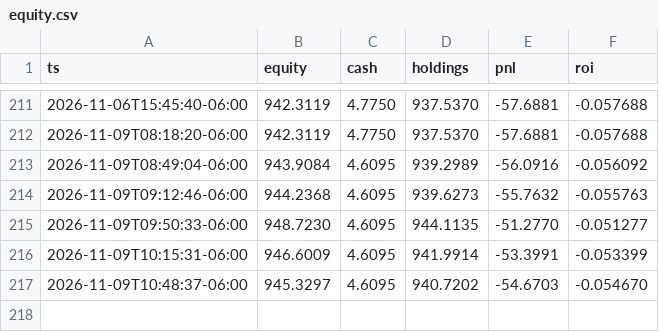
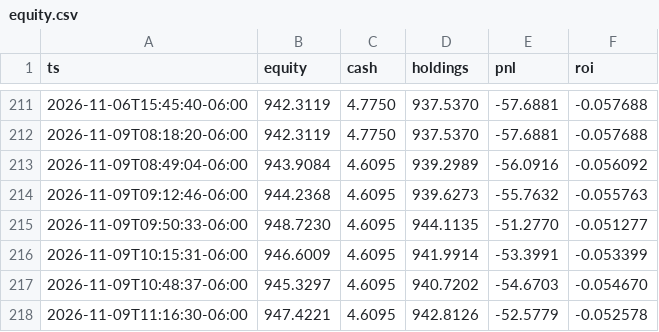
Before and after one commit to nkyghfrmq7-jpg/quant-desk-dashboard, a CSV file: state/equity.csv, drawn as a sheet; only a part is shown, gaps mark what is left out.

```diff
--- a/state/equity.csv
+++ b/state/equity.csv
@@ -217 +217,2 @@ ts,equity,cash,holdings,pnl,roi
 2026-11-09T10:48:37-06:00,945.3297,4.6095,940.7202,-54.6703,-0.054670
+2026-11-09T11:16:30-06:00,947.4221,4.6095,942.8126,-52.5779,-0.052578
```
Also changed, not shown: 2 other files.
